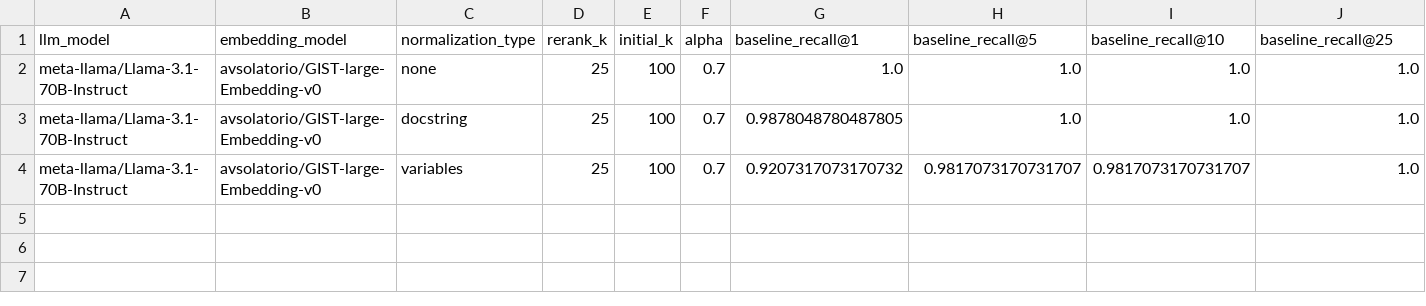
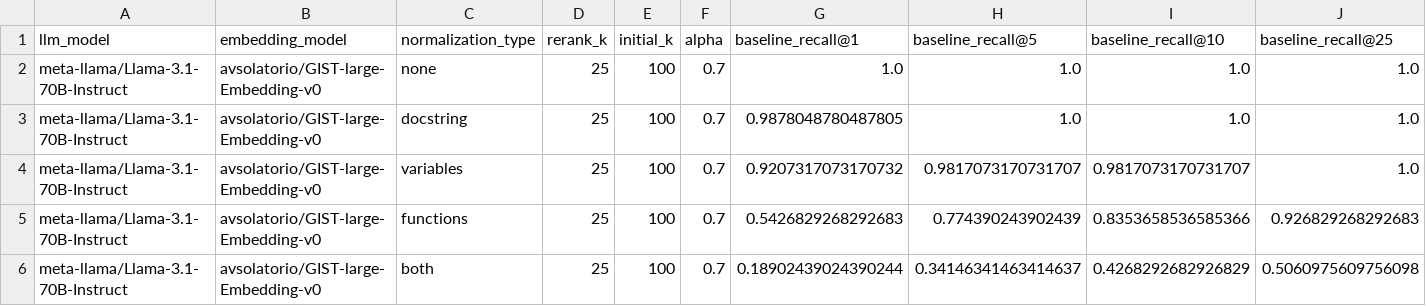
Before and after one commit to dhruv0811/Code-aware-reranking, a CSV file: results/debug/fixed_corpus_mbpp_reranker/experiment_redo3_20250212_142151_results.csv, drawn as a sheet; only a part is shown; rows hold the shown columns only; the diff names each change by its address in the sheet, - before the commit and + after, or states it on an @@ line.

```diff
--- a/results/debug/fixed_corpus_mbpp_reranker/experiment_redo3_20250212_142151_results.csv
+++ b/results/debug/fixed_corpus_mbpp_reranker/experiment_redo3_20250212_142151_results.csv
+row 5: meta-llama/Llama-3.1-70B-Instruct | avsolatorio/GIST-large-Embedding-v0 | functions | 25 | 100 | 0.7 | 0.5426829268292683 | 0.774390243902439 | 0.8353658536585366 | 0.926829268292683
+row 6: meta-llama/Llama-3.1-70B-Instruct | avsolatorio/GIST-large-Embedding-v0 | both | 25 | 100 | 0.7 | 0.18902439024390244 | 0.34146341463414637 | 0.4268292682926829 | 0.5060975609756098
```
Also changed, not shown: results/fixed_corpus_mbpp_reranker/experiment_redo3_20250212_130621_results.csv, 30 other files.
